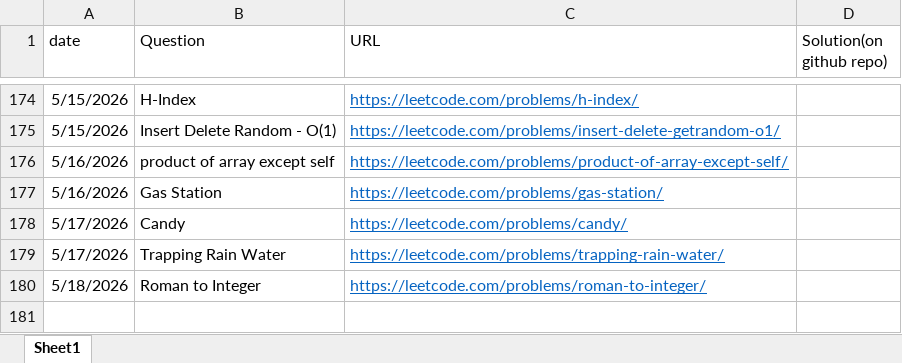
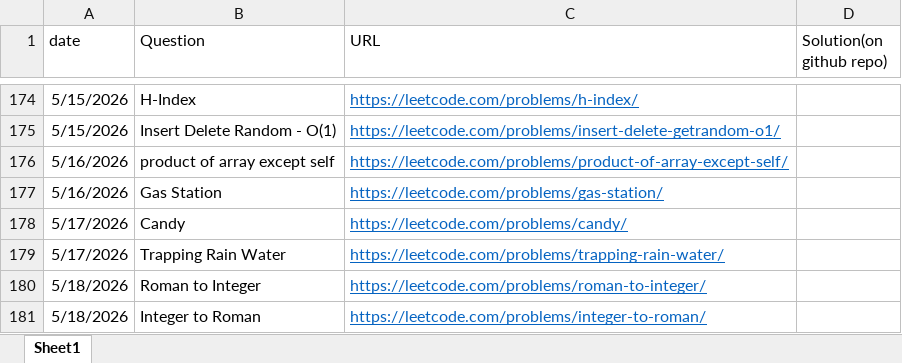
Before and after one commit to gouravsoni9999/DailyCPQuestionsPractise, an Excel workbook: TrackingQuestions.xlsx, sheet Sheet1, drawn as a sheet; only a part is shown, gaps mark what is left out; values as stored, in another font and other column widths than the file's, no borders; the diff names each change by its address in the sheet, - before the commit and + after, or states it on an @@ line.

Commit message:
Problem: integer to roman

```diff
--- a/TrackingQuestions.xlsx (sheet Sheet1)
+++ b/TrackingQuestions.xlsx (sheet Sheet1)
+row 181: 5/18/2026 | Integer to Roman | https://leetcode.com/problems/integer-to-roman/
```
Also changed, not shown: 1 other file.
